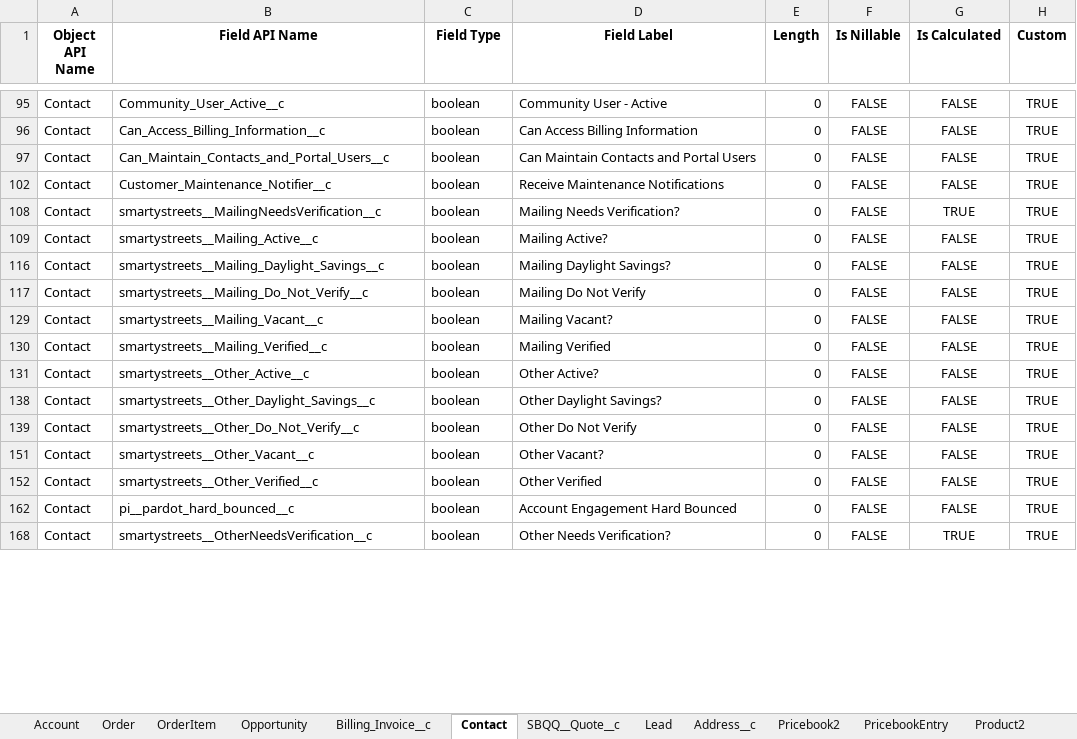
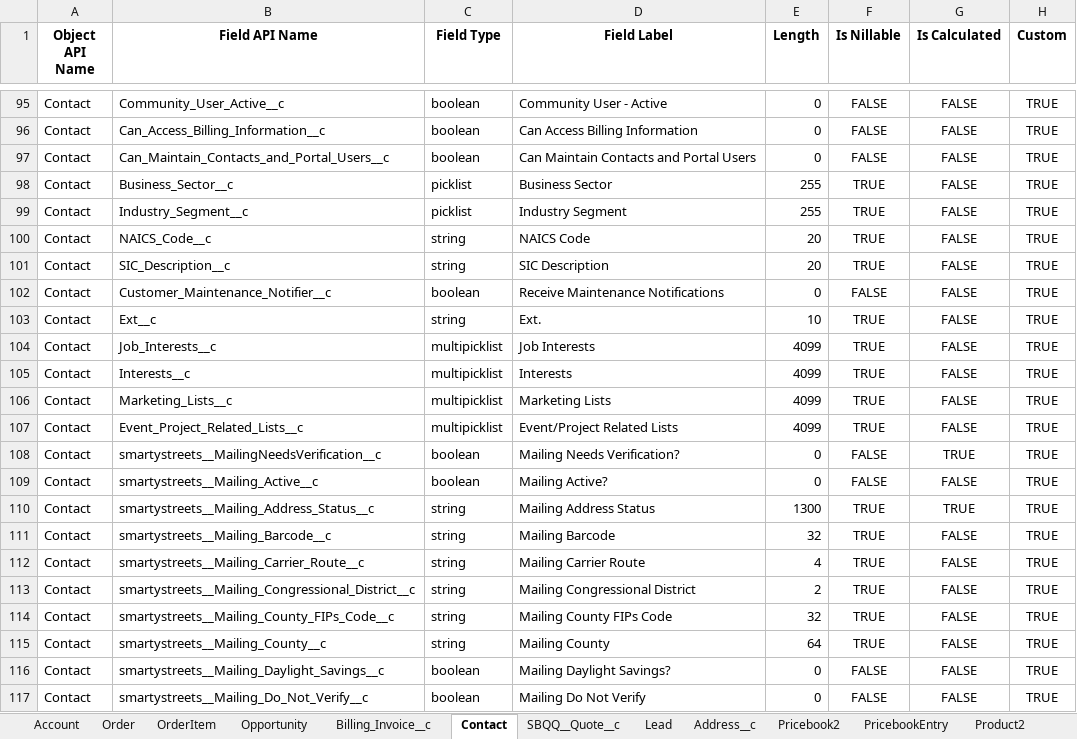
Before and after one commit to vjeromel276/es-to-bbf-migration, an Excel workbook: data-migration/es_salesforce_fields.xlsx, sheet Contact, drawn as a sheet; only a part is shown, gaps mark what is left out; the shorter side is filled out with more unchanged rows; values as stored, in another font and other column widths than the file's, no borders; the diff covers the shown part only; the diff names each change by its address in the sheet, - before the commit and + after, or states it on an @@ line.

```diff
--- a/data-migration/es_salesforce_fields.xlsx (sheet Contact)
+++ b/data-migration/es_salesforce_fields.xlsx (sheet Contact)
@@ row 98 unhidden: Contact | Business_Sector__c | picklist | Business Sector | 255 | TRUE | FALSE | TRUE @@
@@ row 99 unhidden: Contact | Industry_Segment__c | picklist | Industry Segment | 255 | TRUE | FALSE | TRUE @@
@@ row 100 unhidden: Contact | NAICS_Code__c | string | NAICS Code | 20 | TRUE | FALSE | TRUE @@
@@ row 101 unhidden: Contact | SIC_Description__c | string | SIC Description | 20 | TRUE | FALSE | TRUE @@
@@ row 103 unhidden: Contact | Ext__c | string | Ext. | 10 | TRUE | FALSE | TRUE @@
@@ row 104 unhidden: Contact | Job_Interests__c | multipicklist | Job Interests | 4099 | TRUE | FALSE | TRUE @@
@@ row 105 unhidden: Contact | Interests__c | multipicklist | Interests | 4099 | TRUE | FALSE | TRUE @@
@@ row 106 unhidden: Contact | Marketing_Lists__c | multipicklist | Marketing Lists | 4099 | TRUE | FALSE | TRUE @@
@@ row 107 unhidden: Contact | Event_Project_Related_Lists__c | multipicklist | Event/Project Related Lists | 4099 | TRUE | FALSE | TRUE @@
@@ row 110 unhidden: Contact | smartystreets__Mailing_Address_Status__c | string | Mailing Address Status | 1300 | TRUE | TRUE | TRUE @@
@@ row 111 unhidden: Contact | smartystreets__Mailing_Barcode__c | string | Mailing Barcode | 32 | TRUE | FALSE | TRUE @@
@@ row 112 unhidden: Contact | smartystreets__Mailing_Carrier_Route__c | string | Mailing Carrier Route | 4 | TRUE | FALSE | TRUE @@
@@ row 113 unhidden: Contact | smartystreets__Mailing_Congressional_District__c | string | Mailing Congressional District | 2 | TRUE | FALSE | TRUE @@
@@ row 114 unhidden: Contact | smartystreets__Mailing_County_FIPs_Code__c | string | Mailing County FIPs Code | 32 | TRUE | FALSE | TRUE @@
@@ row 115 unhidden: Contact | smartystreets__Mailing_County__c | string | Mailing County | 64 | TRUE | FALSE | TRUE @@
```
Also changed, not shown: 180 hidden or unhidden rows elsewhere in this sheet, sheet Order, sheet Lead, sheet Account, sheet Opportunity, sheet SBQQ__Quote__c, sheet SBQQ__QuoteLine__c, 5 more sheets, data-migration/es_OrderItem_salesforce_fields.xlsx, data-migration/es_Order_salesforce_fields.xlsx, 40 other files.
